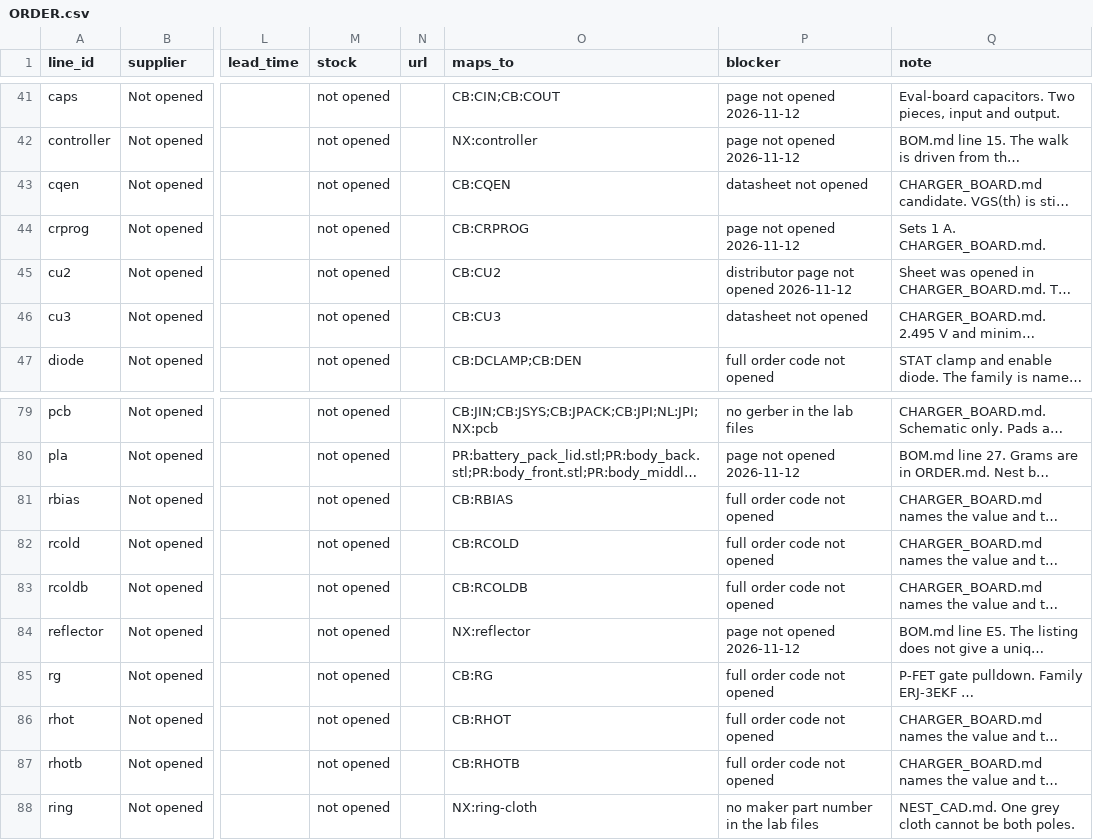
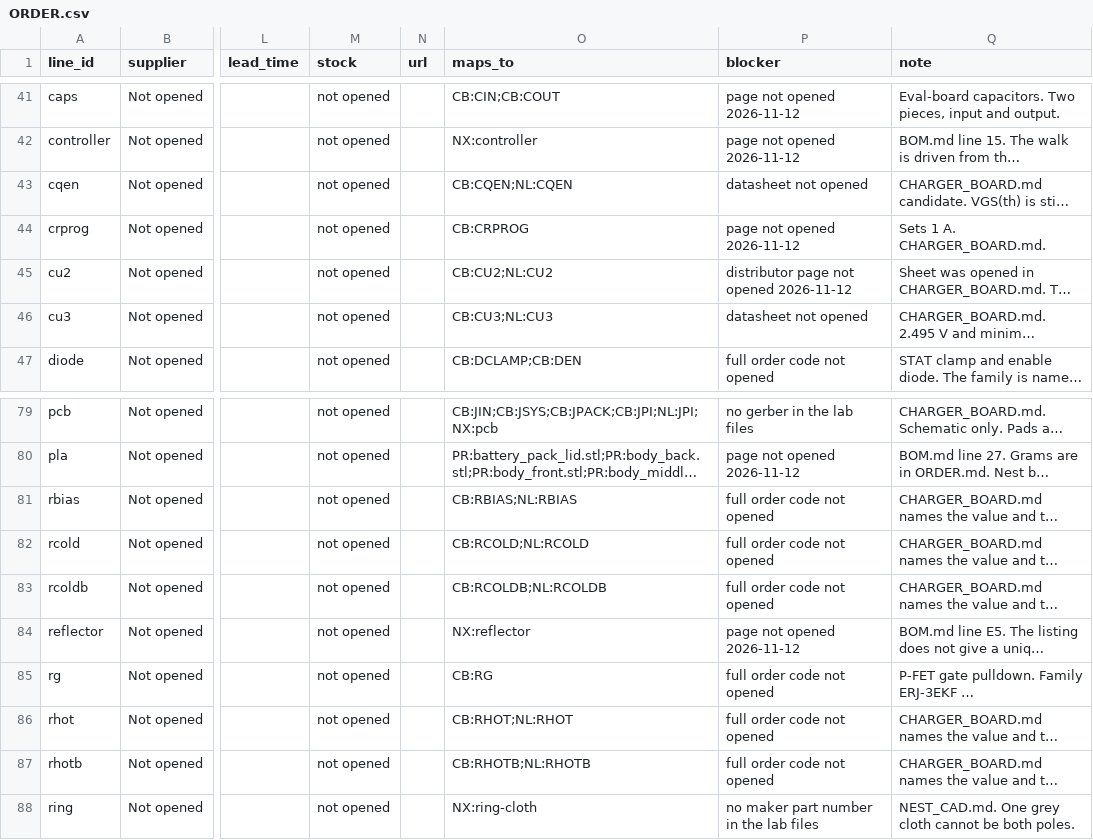
Before and after one commit to aaltaay/Open_Duck_Mini_v2, a CSV file: altaay_lab/bom/order/ORDER.csv, drawn as a sheet; only a part is shown, gaps mark what is left out; long unchanged cells end in …; the diff names each change by its address in the sheet, - before the commit and + after, or states it on an @@ line.

```diff
--- a/altaay_lab/bom/order/ORDER.csv
+++ b/altaay_lab/bom/order/ORDER.csv
-O43 (maps_to): CB:CQEN
+O43 (maps_to): CB:CQEN;NL:CQEN
-O45 (maps_to): CB:CU2
+O45 (maps_to): CB:CU2;NL:CU2
-O46 (maps_to): CB:CU3
+O46 (maps_to): CB:CU3;NL:CU3
-O81 (maps_to): CB:RBIAS
+O81 (maps_to): CB:RBIAS;NL:RBIAS
-O82 (maps_to): CB:RCOLD
+O82 (maps_to): CB:RCOLD;NL:RCOLD
-O83 (maps_to): CB:RCOLDB
+O83 (maps_to): CB:RCOLDB;NL:RCOLDB
-O86 (maps_to): CB:RHOT
+O86 (maps_to): CB:RHOT;NL:RHOT
-O87 (maps_to): CB:RHOTB
+O87 (maps_to): CB:RHOTB;NL:RHOTB
```
Also changed, not shown: altaay_lab/audit/continuity_checklist.csv, 6 other files.
